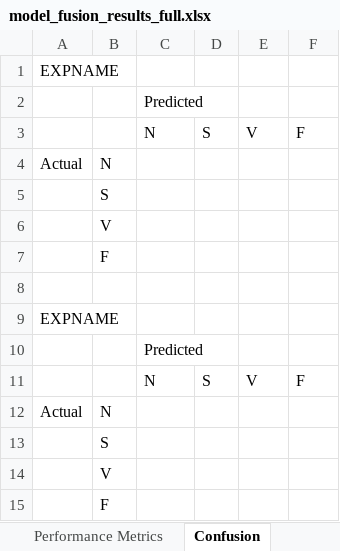
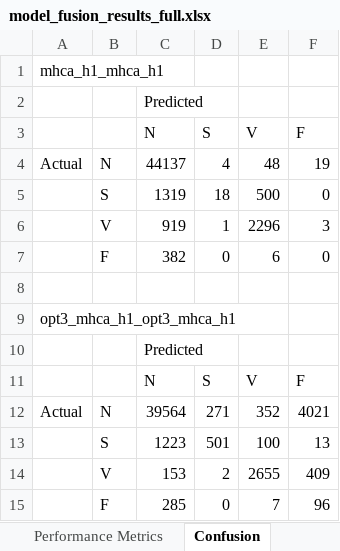
Before and after one commit to h4xryu/CrossAttention_MACNN_SE, an Excel workbook: model_fusion_results_full.xlsx, sheet Confusion, drawn as a sheet; values as stored, in another font and other column widths than the file's, no borders; removed rows and columns are numbered as before the commit, all else as after; the diff names each change by its address in the sheet, - before the commit and + after, or states it on an @@ line.

```diff
--- a/model_fusion_results_full.xlsx (sheet Confusion)
+++ b/model_fusion_results_full.xlsx (sheet Confusion)
-A1: EXPNAME
+A1: mhca_h1_mhca_h1
-C4 (N): (empty)
+C4 (N): 44137
-D4 (S): (empty)
+D4 (S): 4
-E4 (V): (empty)
+E4 (V): 48
-F4 (F): (empty)
+F4 (F): 19
-row 5:  | S
-row 6:  | V
-row 7:  | F
+row 5:  | S | 1319 | 18 | 500 | 0
+row 6:  | V | 919 | 1 | 2296 | 3
+row 7:  | F | 382 | 0 | 6 | 0
-A9: EXPNAME
+A9: opt3_mhca_h1_opt3_mhca_h1
-C12 (N): (empty)
+C12 (N): 39564
-D12 (S): (empty)
+D12 (S): 271
-E12 (V): (empty)
+E12 (V): 352
-F12 (F): (empty)
+F12 (F): 4021
-row 13:  | S
-row 14:  | V
-row 15:  | F
+row 13:  | S | 1223 | 501 | 100 | 13
+row 14:  | V | 153 | 2 | 2655 | 409
+row 15:  | F | 285 | 0 | 7 | 96
```
Also changed, not shown: sheet Performance Metrics, 6 other files.
